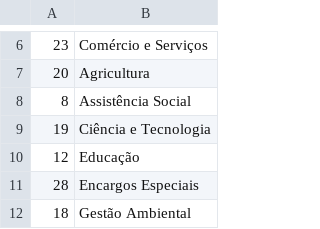
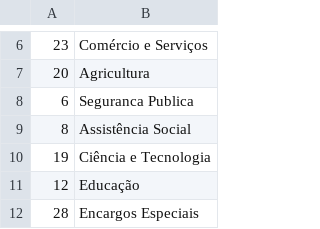
Before and after one commit to Marcelo5215/BD-FINAL-2016-2, a CSV file: Diarias/D-1507/FUNCAO.csv, drawn as a sheet; only a part is shown, gaps mark what is left out; the shorter side is filled out with more unchanged rows; the diff names each change by its address in the sheet, - before the commit and + after, or states it on an @@ line.

```diff
--- a/Diarias/D-1507/FUNCAO.csv
+++ b/Diarias/D-1507/FUNCAO.csv
+row 8: 6 | Seguranca Publica
```
Also changed, not shown: Diarias/D-1507/ORG_SUBORDINADO.csv, 2 other files.
